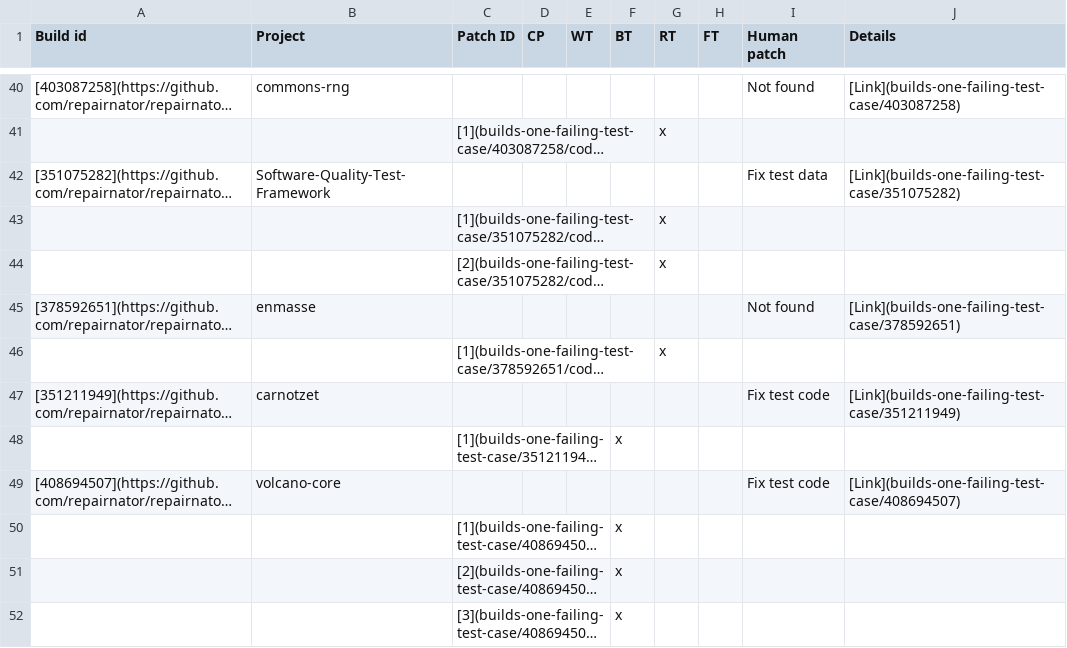
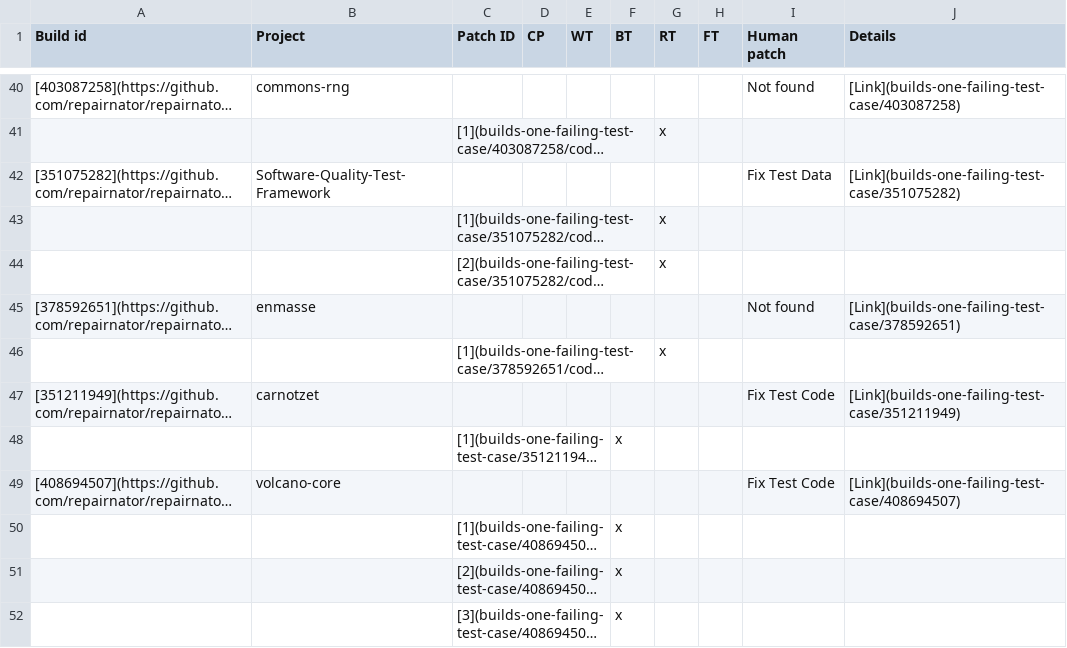
Before and after one commit to dginelli/code-removal-patches-analysis, a CSV file: one-failing-test-builds.csv, drawn as a sheet; only a part is shown, gaps mark what is left out; long unchanged cells end in …; the diff covers the shown part only; the diff names each change by its address in the sheet, - before the commit and + after, or states it on an @@ line.

```diff
--- a/one-failing-test-builds.csv
+++ b/one-failing-test-builds.csv
-I42 (Human patch): Fix test data
+I42 (Human patch): Fix Test Data
-I47 (Human patch): Fix test code
+I47 (Human patch): Fix Test Code
-I49 (Human patch): Fix test code
+I49 (Human patch): Fix Test Code
```
Also changed, not shown: 17 edited cells elsewhere in this file, one-crashing-test-builds.csv.
